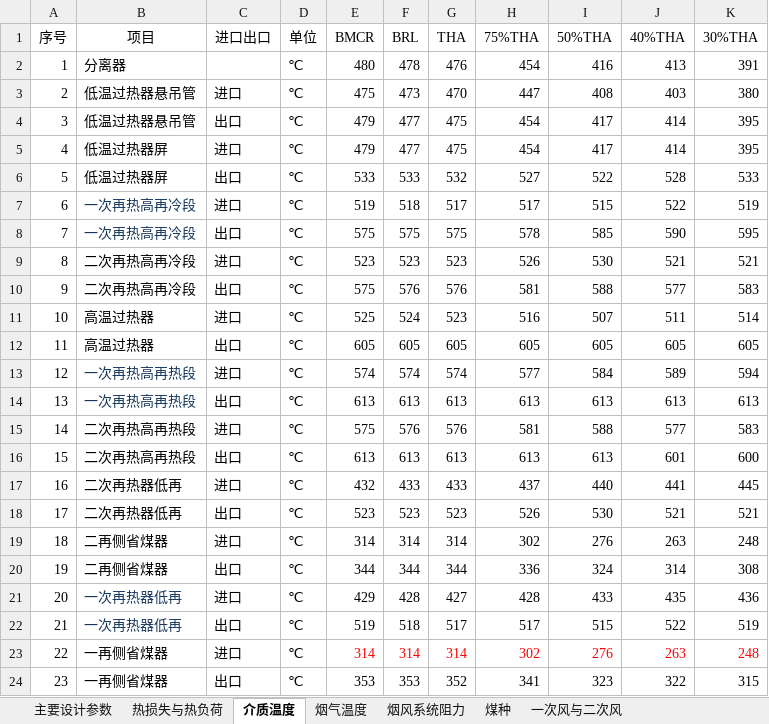
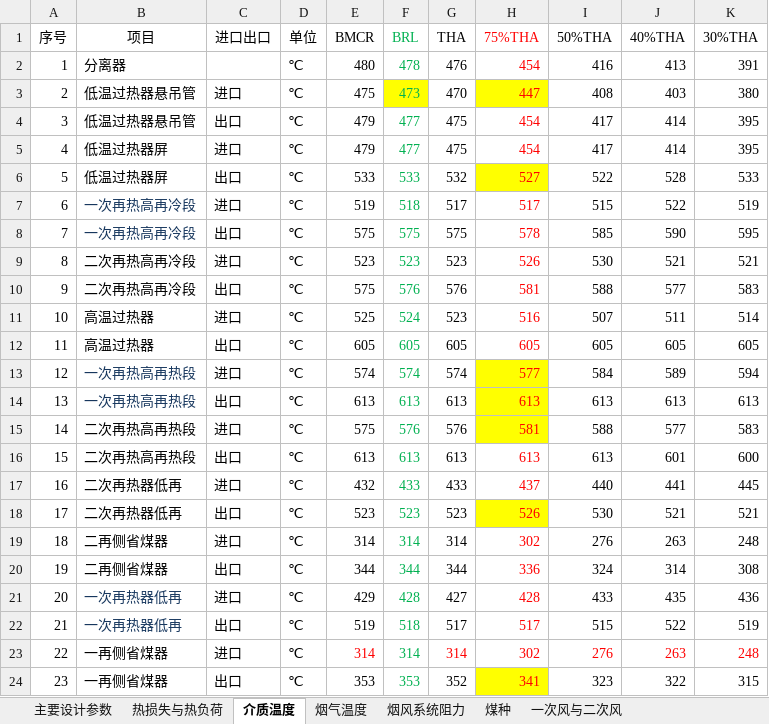
Before and after one commit to leonstd2015/paper-latex, an Excel workbook: 系统文件/锅炉设计参数.xlsx, sheet 介质温度, drawn as a sheet; values as stored, in another font and other column widths than the file's, no borders; the diff names each change by its address in the sheet, - before the commit and + after, or states it on an @@ line.

```diff
--- a/系统文件/锅炉设计参数.xlsx (sheet 介质温度)
+++ b/系统文件/锅炉设计参数.xlsx (sheet 介质温度)
-F1:F22 text colour: black
+F1:F22 text colour: #00B050
-H1:H22 text colour: black
+H1:H22 text colour: #FF0000
-F3 fill: none
+F3 fill: #FFFF00
-H3 fill: none
+H3 fill: #FFFF00
-H6 fill: none
+H6 fill: #FFFF00
-H13:H15 fill: none
+H13:H15 fill: #FFFF00
-H18 fill: none
+H18 fill: #FFFF00
-F23 text colour: #FF0000
+F23 text colour: #00B050
-F24 text colour: black
+F24 text colour: #00B050
@@ H24 text colour: black → #FF0000, fill: none → #FFFF00 @@
```
Also changed, not shown: sheet 主要设计参数, sheet 烟气温度, sheet 热损失与热负荷, 5 other files.
